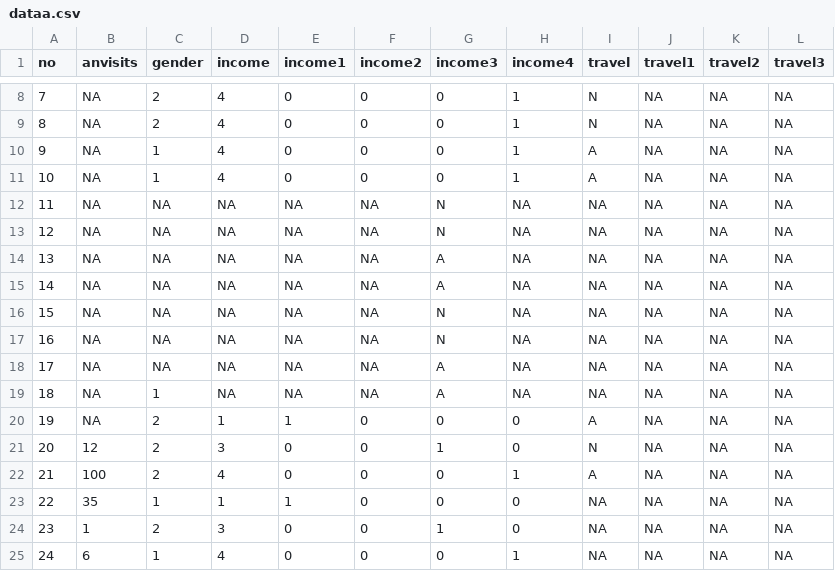
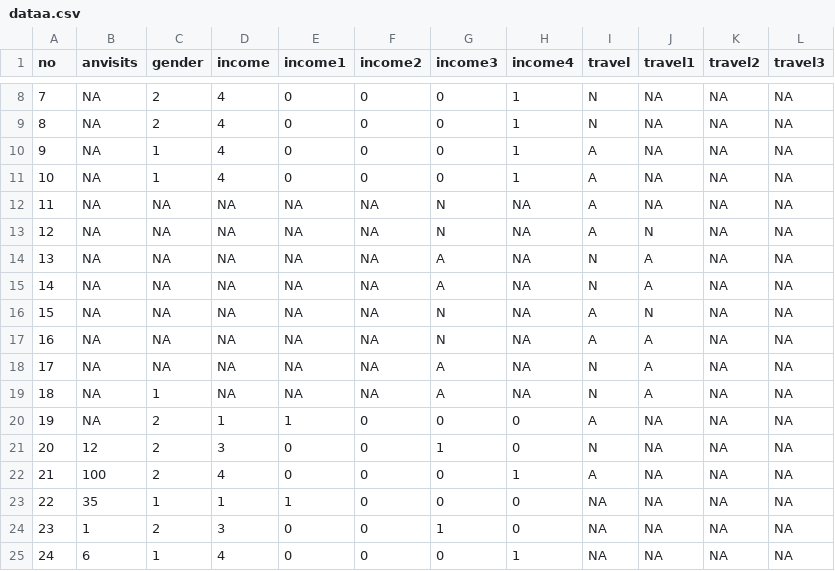
Before and after one commit to maulanamaib/datamin, a CSV file: dataa.csv, drawn as a sheet; only a part is shown, gaps mark what is left out.

Commit message:
Update dataa.csv

```diff
--- a/dataa.csv
+++ b/dataa.csv
@@ -11,10 +11,10 @@
 "10",NA,1,4,0,0,0,1,A,NA,NA,NA
-"11",NA,NA,NA,NA,NA,N,NA,NA,NA,NA,NA
-"12",NA,NA,NA,NA,NA,N,NA,NA,NA,NA,NA
-"13",NA,NA,NA,NA,NA,A,NA,NA,NA,NA,NA
-"14",NA,NA,NA,NA,NA,A,NA,NA,NA,NA,NA
-"15",NA,NA,NA,NA,NA,N,NA,NA,NA,NA,NA
-"16",NA,NA,NA,NA,NA,N,NA,NA,NA,NA,NA
-"17",NA,NA,NA,NA,NA,A,NA,NA,NA,NA,NA
-"18",NA,1,NA,NA,NA,A,NA,NA,NA,NA,NA
+"11",NA,NA,NA,NA,NA,N,NA,A,NA,NA,NA
+"12",NA,NA,NA,NA,NA,N,NA,A,N,NA,NA
+"13",NA,NA,NA,NA,NA,A,NA,N,A,NA,NA
+"14",NA,NA,NA,NA,NA,A,NA,N,A,NA,NA
+"15",NA,NA,NA,NA,NA,N,NA,A,N,NA,NA
+"16",NA,NA,NA,NA,NA,N,NA,A,A,NA,NA
+"17",NA,NA,NA,NA,NA,A,NA,N,A,NA,NA
+"18",NA,1,NA,NA,NA,A,NA,N,A,NA,NA
 "19",NA,2,1,1,0,0,0,A,NA,NA,NA
```
